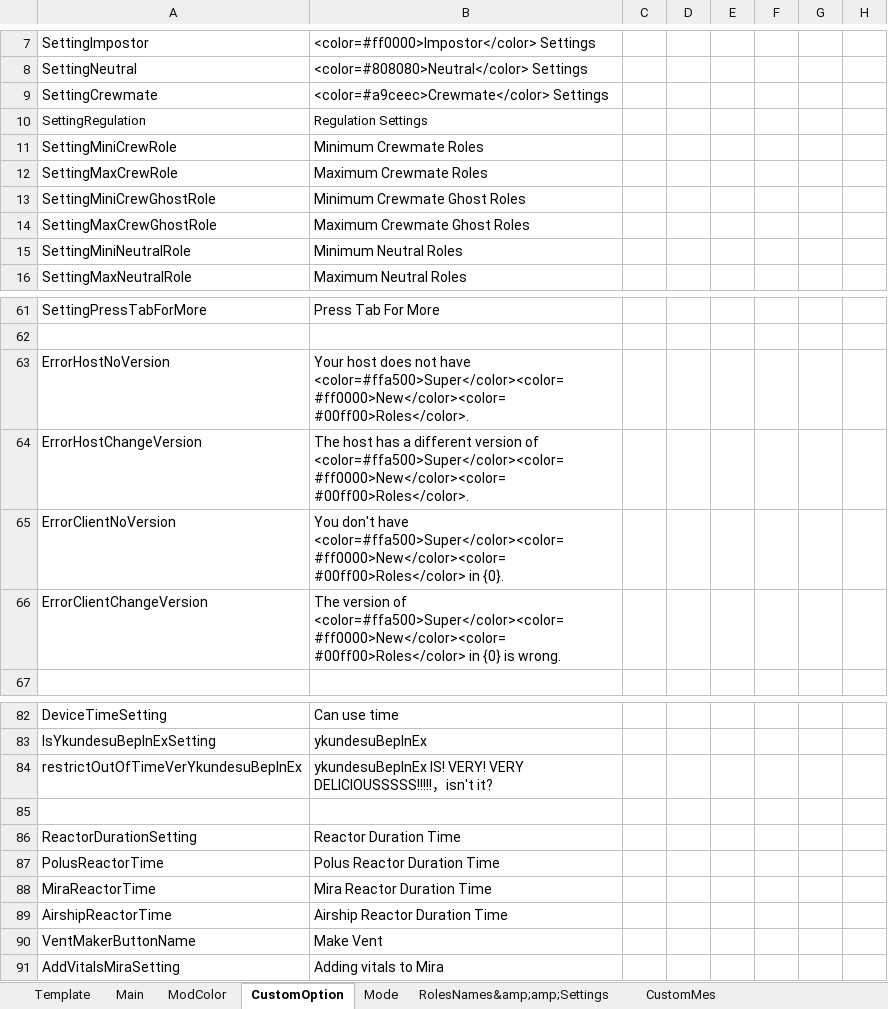
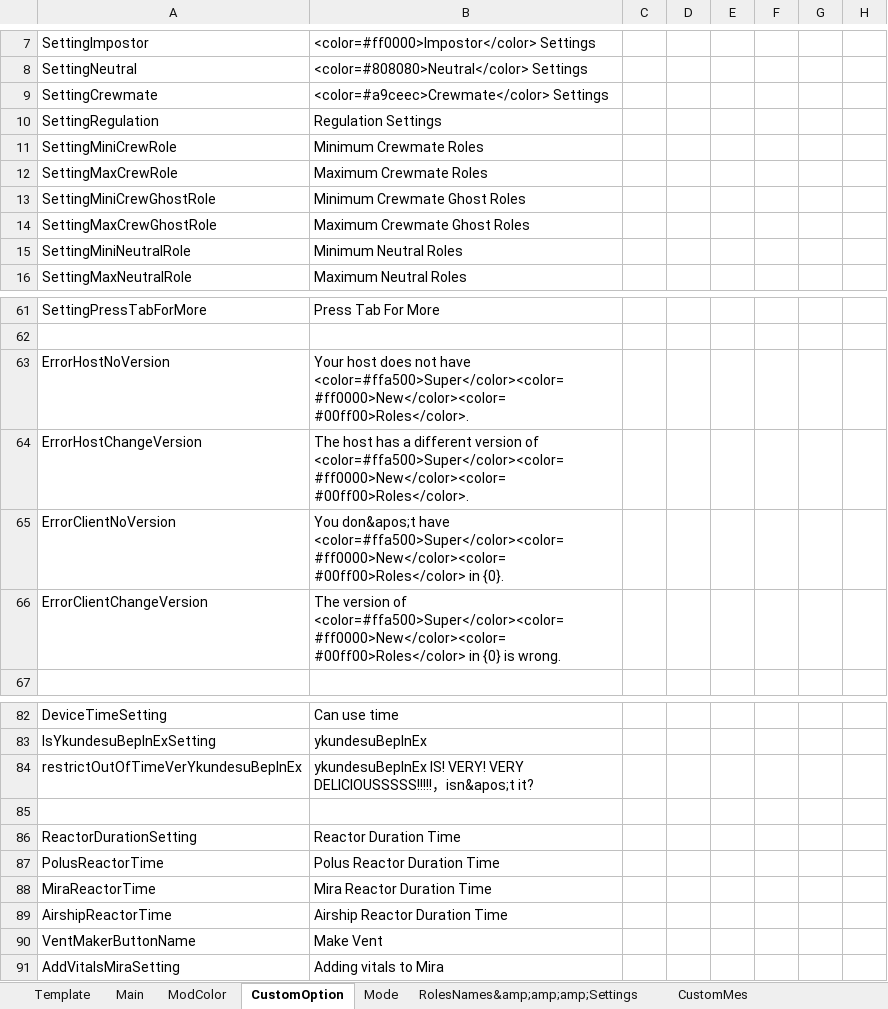
Before and after one commit to SuperNewRoles/SuperNewRoles, an Excel workbook: TranslateData.xlsx, sheet CustomOption, drawn as a sheet; only a part is shown, gaps mark what is left out; values as stored, in another font and other column widths than the file's, no borders; the diff names each change by its address in the sheet, - before the commit and + after, or states it on an @@ line.

```diff
--- a/TranslateData.xlsx (sheet CustomOption)
+++ b/TranslateData.xlsx (sheet CustomOption)
-sheet tab: RolesNames&amp;amp;Settings
+sheet tab: RolesNames&amp;amp;amp;Settings
@@ A10:B10 text size: larger @@
-B65: You don't have <color=#ffa500>Super</color><color=#ff0000>New</color><color=#00ff00>Roles</color>…
+B65: You don&apos;t have <color=#ffa500>Super</color><color=#ff0000>New</color><color=#00ff00>Roles</color>…
-B84: …DELICIOUSSSSS!!!!!，isn't it?
+B84: …DELICIOUSSSSS!!!!!，isn&apos;t it?
```
Also changed, not shown: sheet RolesNames&amp;amp;amp;Settings, sheet CustomMes, sheet Main, sheet Mode, 16 other files.
